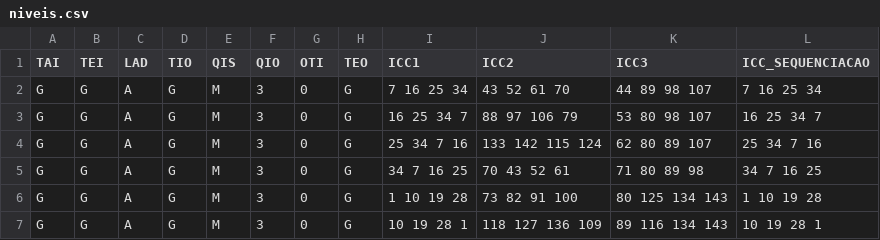
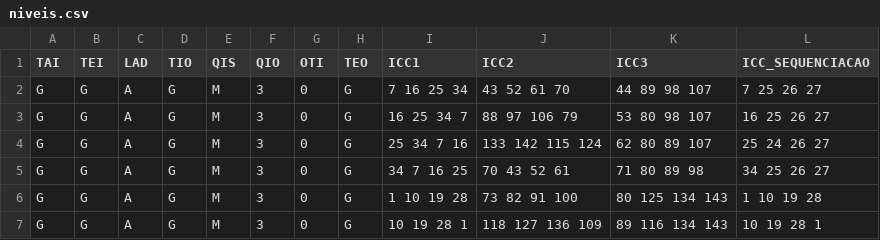
Before and after one commit to mathvalenza/move4math, a CSV file: Public/Sequenciacao/Crianca/niveis.csv, drawn as a sheet; only a part is shown.

Commit message:
reading the column ICC_SEQUENCIACAO from niveis.csv file to generate the images

```diff
--- a/Public/Sequenciacao/Crianca/niveis.csv
+++ b/Public/Sequenciacao/Crianca/niveis.csv
@@ -1,6 +1,6 @@
 TAI;TEI;LAD;TIO;QIS;QIO;OTI;TEO;ICC1;ICC2;ICC3;ICC_SEQUENCIACAO
-G;G;A;G;M;3;0;G;7 16 25 34;43 52 61 70;44 89 98 107;7 16 25 34
-G;G;A;G;M;3;0;G;16 25 34 7;88 97 106 79;53 80 98 107;16 25 34 7
-G;G;A;G;M;3;0;G;25 34 7 16;133 142 115 124;62 80 89 107;25 34 7 16
-G;G;A;G;M;3;0;G;34 7 16 25;70 43 52 61;71 80 89 98;34 7 16 25
+G;G;A;G;M;3;0;G;7 16 25 34;43 52 61 70;44 89 98 107;7 25 26 27
+G;G;A;G;M;3;0;G;16 25 34 7;88 97 106 79;53 80 98 107;16 25 26 27
+G;G;A;G;M;3;0;G;25 34 7 16;133 142 115 124;62 80 89 107;25 24 26 27
+G;G;A;G;M;3;0;G;34 7 16 25;70 43 52 61;71 80 89 98;34 25 26 27
 G;G;A;G;M;3;0;G;1 10 19 28;73 82 91 100;80 125 134 143;1 10 19 28
```
Also changed, not shown: Users/2_teste crianca.csv, 12 other files.
